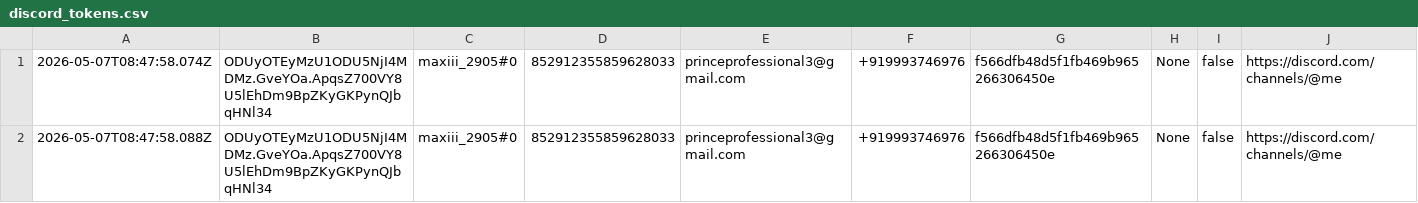
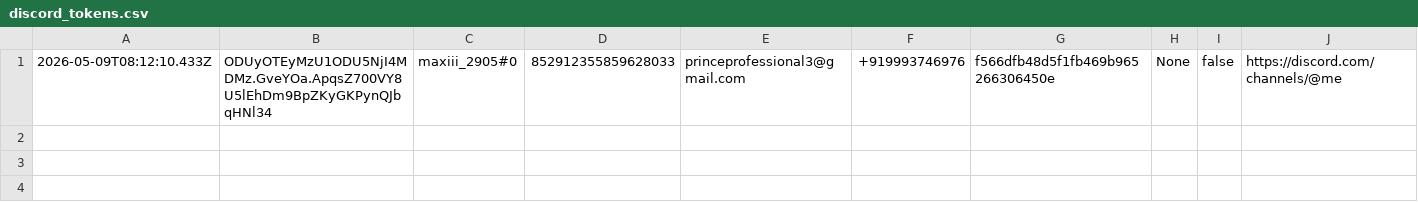
Before and after one commit to VishalJain2905/discord-token-logger-backend, a CSV file: tokens/discord_tokens.csv, drawn as a sheet.

```diff
--- a/tokens/discord_tokens.csv
+++ b/tokens/discord_tokens.csv
@@ -1,2 +1 @@
-2026-05-07T08:47:58.074Z,ODUyOTEyMzU1ODU5NjI4MDMz.GveYOa.ApqsZ700VY8U5lEhDm9BpZKyGKPynQJbqHNl34,maxiii_2905#0,852912355859628033,princeprofessional3@gmail.com,+919993746976,f566dfb48d5f1fb469b965266306450e,None,false,https://discord.com/channels/@me
-2026-05-07T08:47:58.088Z,ODUyOTEyMzU1ODU5NjI4MDMz.GveYOa.ApqsZ700VY8U5lEhDm9BpZKyGKPynQJbqHNl34,maxiii_2905#0,852912355859628033,princeprofessional3@gmail.com,+919993746976,f566dfb48d5f1fb469b965266306450e,None,false,https://discord.com/channels/@me
+2026-05-09T08:12:10.433Z,ODUyOTEyMzU1ODU5NjI4MDMz.GveYOa.ApqsZ700VY8U5lEhDm9BpZKyGKPynQJbqHNl34,maxiii_2905#0,852912355859628033,princeprofessional3@gmail.com,+919993746976,f566dfb48d5f1fb469b965266306450e,None,false,https://discord.com/channels/@me
```
Also changed, not shown: 2 other files.
